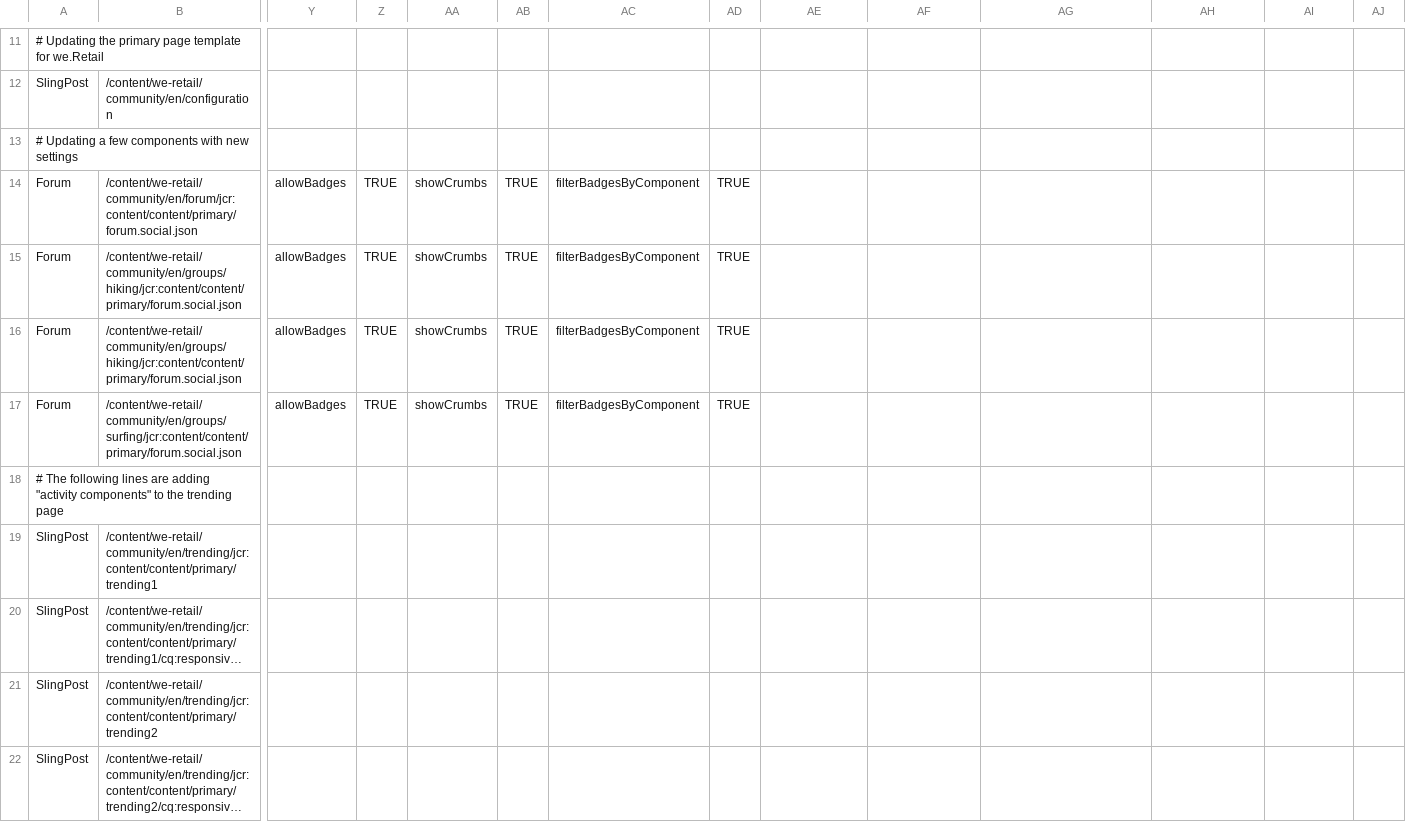
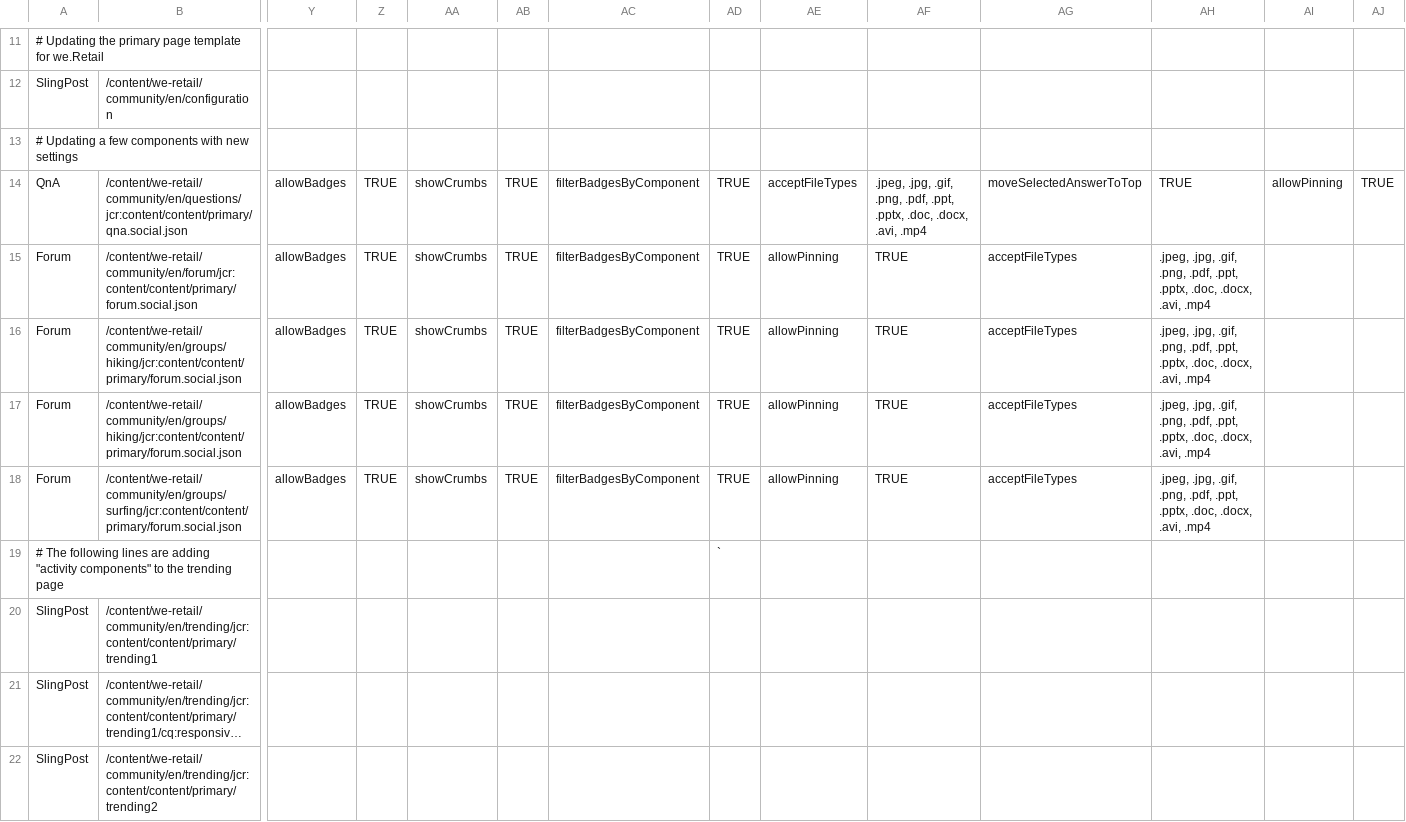
Before and after one commit to Adobe-Marketing-Cloud/aem-sample-we-retail, a CSV file: ui.content/src/main/content/jcr_root/etc/community/we-retail/2-author-weretailsite.csv, drawn as a sheet; only a part is shown, gaps mark what is left out; the shorter side is filled out with more unchanged rows; long unchanged cells end in …; addresses are those after the commit; rows hold the shown columns only; the diff names each change by its address in the sheet, - before the commit and + after, or states it on an @@ line.

```diff
--- a/ui.content/src/main/content/jcr_root/etc/community/we-retail/2-author-weretailsite.csv
+++ b/ui.content/src/main/content/jcr_root/etc/community/we-retail/2-author-weretailsite.csv
+row 14: QnA | /content/we-retail/community/en/questions/jcr:content/content/primary/qna.social.json | allowBadges | TRUE | showCrumbs | TRUE | filterBadgesByComponent | TRUE | acceptFileTypes | .jpeg, .jpg, .gif, .png, .pdf, .ppt, .pptx, .doc, .docx, .avi, .mp4 | moveSelectedAnswerToTop | TRUE | allowPinning | TRUE
-AE15:AE18: (empty)
+AE15:AE18: allowPinning
-AF15:AF18: (empty)
+AF15:AF18: TRUE
-AG15:AG18: (empty)
+AG15:AG18: acceptFileTypes
-AH15:AH18: (empty)
+AH15:AH18: .jpeg, .jpg, .gif, .png, .pdf, .ppt, .pptx, .doc, .docx, .avi, .mp4
-AD19: (empty)
+AD19: `
```
Also changed, not shown: 1 other file.
